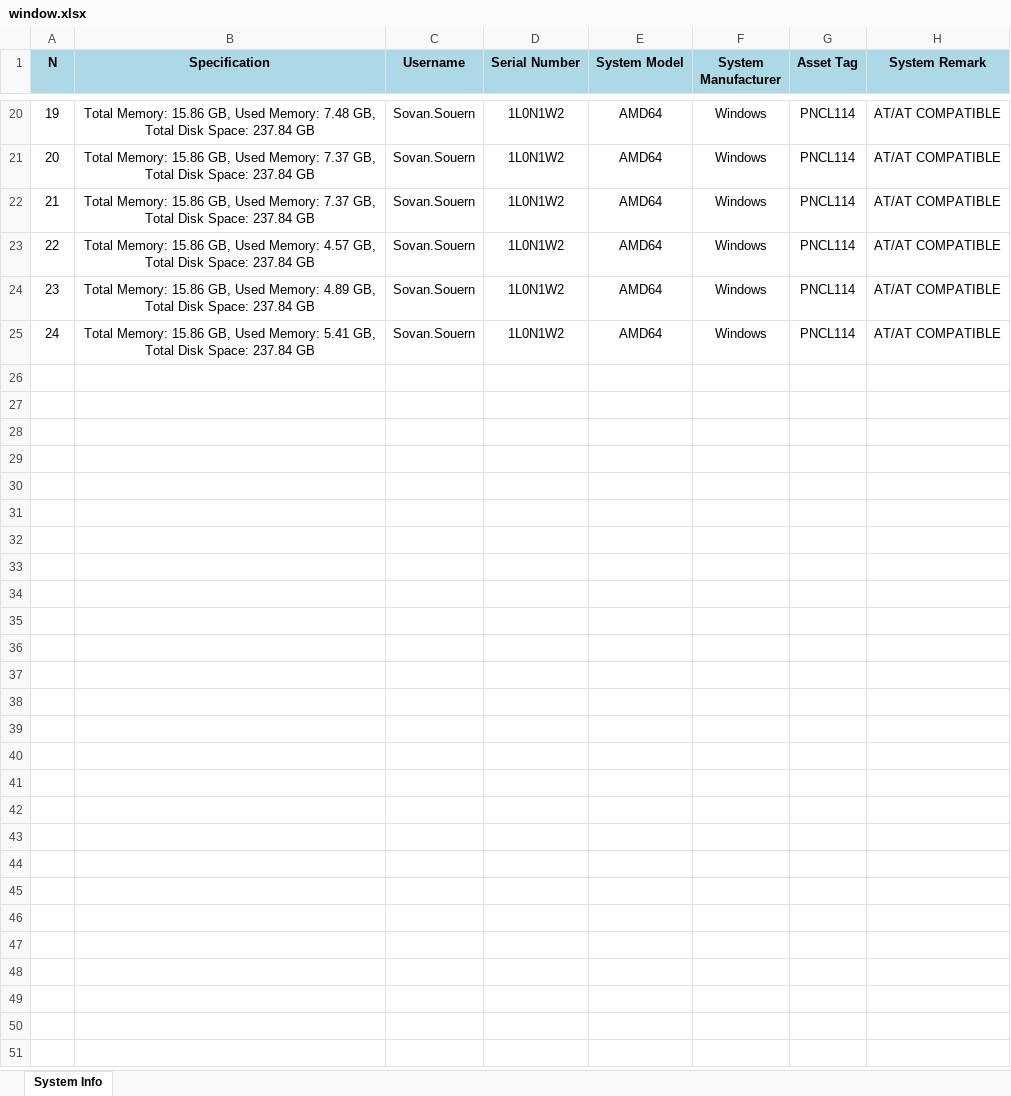
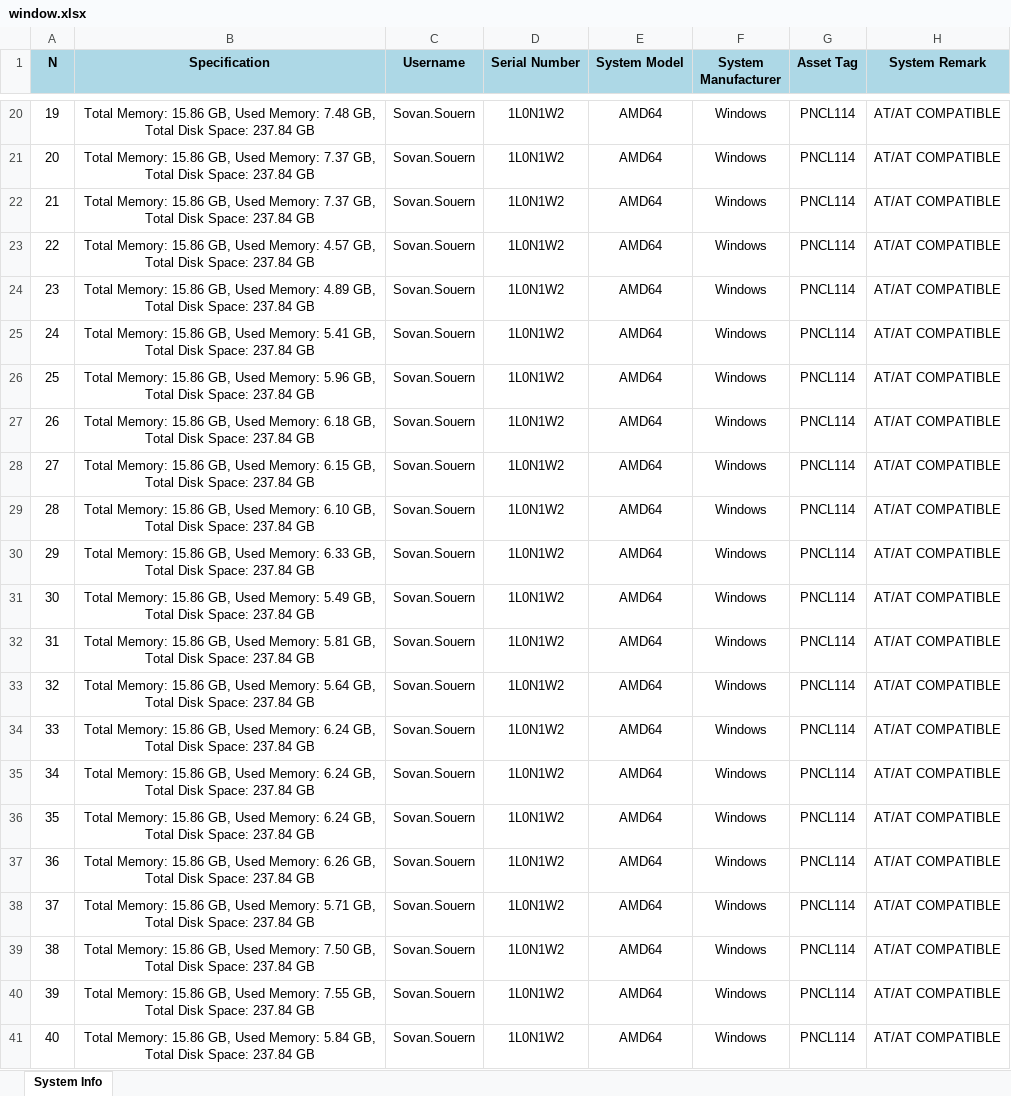
Before and after one commit to sovan-souern/Project-Python, an Excel workbook: window.xlsx, sheet System Info, drawn as a sheet; only a part is shown, gaps mark what is left out; values as stored, in another font and other column widths than the file's, no borders; the diff names each change by its address in the sheet, - before the commit and + after, or states it on an @@ line.

```diff
--- a/window.xlsx (sheet System Info)
+++ b/window.xlsx (sheet System Info)
+row 26: 25 | Total Memory: 15.86 GB, Used Memory: 5.96 GB, Total Disk Space: 237.84 GB | Sovan.Souern | 1L0N1W2 | AMD64 | Windows | PNCL114 | AT/AT COMPATIBLE
+row 27: 26 | Total Memory: 15.86 GB, Used Memory: 6.18 GB, Total Disk Space: 237.84 GB | Sovan.Souern | 1L0N1W2 | AMD64 | Windows | PNCL114 | AT/AT COMPATIBLE
+row 28: 27 | Total Memory: 15.86 GB, Used Memory: 6.15 GB, Total Disk Space: 237.84 GB | Sovan.Souern | 1L0N1W2 | AMD64 | Windows | PNCL114 | AT/AT COMPATIBLE
+row 29: 28 | Total Memory: 15.86 GB, Used Memory: 6.10 GB, Total Disk Space: 237.84 GB | Sovan.Souern | 1L0N1W2 | AMD64 | Windows | PNCL114 | AT/AT COMPATIBLE
+row 30: 29 | Total Memory: 15.86 GB, Used Memory: 6.33 GB, Total Disk Space: 237.84 GB | Sovan.Souern | 1L0N1W2 | AMD64 | Windows | PNCL114 | AT/AT COMPATIBLE
+row 31: 30 | Total Memory: 15.86 GB, Used Memory: 5.49 GB, Total Disk Space: 237.84 GB | Sovan.Souern | 1L0N1W2 | AMD64 | Windows | PNCL114 | AT/AT COMPATIBLE
+row 32: 31 | Total Memory: 15.86 GB, Used Memory: 5.81 GB, Total Disk Space: 237.84 GB | Sovan.Souern | 1L0N1W2 | AMD64 | Windows | PNCL114 | AT/AT COMPATIBLE
+row 33: 32 | Total Memory: 15.86 GB, Used Memory: 5.64 GB, Total Disk Space: 237.84 GB | Sovan.Souern | 1L0N1W2 | AMD64 | Windows | PNCL114 | AT/AT COMPATIBLE
+row 34: 33 | Total Memory: 15.86 GB, Used Memory: 6.24 GB, Total Disk Space: 237.84 GB | Sovan.Souern | 1L0N1W2 | AMD64 | Windows | PNCL114 | AT/AT COMPATIBLE
+row 35: 34 | Total Memory: 15.86 GB, Used Memory: 6.24 GB, Total Disk Space: 237.84 GB | Sovan.Souern | 1L0N1W2 | AMD64 | Windows | PNCL114 | AT/AT COMPATIBLE
+row 36: 35 | Total Memory: 15.86 GB, Used Memory: 6.24 GB, Total Disk Space: 237.84 GB | Sovan.Souern | 1L0N1W2 | AMD64 | Windows | PNCL114 | AT/AT COMPATIBLE
+row 37: 36 | Total Memory: 15.86 GB, Used Memory: 6.26 GB, Total Disk Space: 237.84 GB | Sovan.Souern | 1L0N1W2 | AMD64 | Windows | PNCL114 | AT/AT COMPATIBLE
+row 38: 37 | Total Memory: 15.86 GB, Used Memory: 5.71 GB, Total Disk Space: 237.84 GB | Sovan.Souern | 1L0N1W2 | AMD64 | Windows | PNCL114 | AT/AT COMPATIBLE
+row 39: 38 | Total Memory: 15.86 GB, Used Memory: 7.50 GB, Total Disk Space: 237.84 GB | Sovan.Souern | 1L0N1W2 | AMD64 | Windows | PNCL114 | AT/AT COMPATIBLE
+row 40: 39 | Total Memory: 15.86 GB, Used Memory: 7.55 GB, Total Disk Space: 237.84 GB | Sovan.Souern | 1L0N1W2 | AMD64 | Windows | PNCL114 | AT/AT COMPATIBLE
+row 41: 40 | Total Memory: 15.86 GB, Used Memory: 5.84 GB, Total Disk Space: 237.84 GB | Sovan.Souern | 1L0N1W2 | AMD64 | Windows | PNCL114 | AT/AT COMPATIBLE
```
Also changed, not shown: 2 other files.
